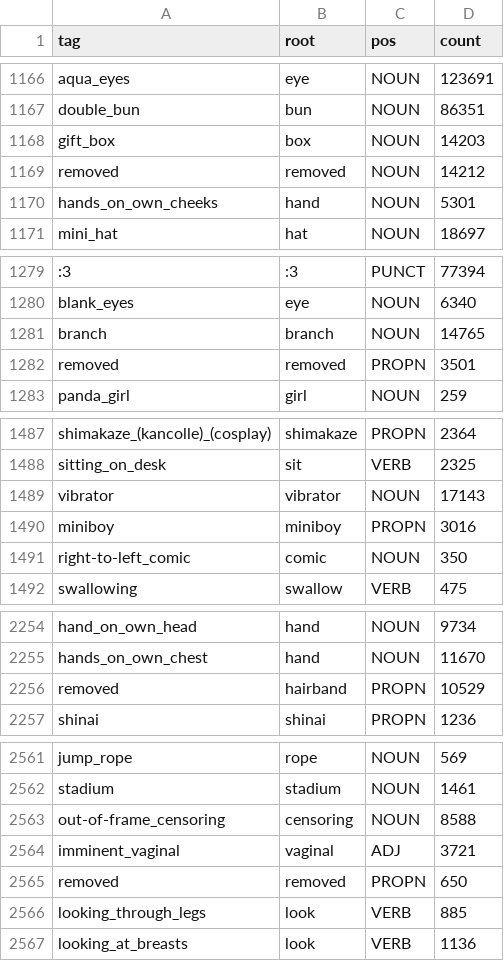
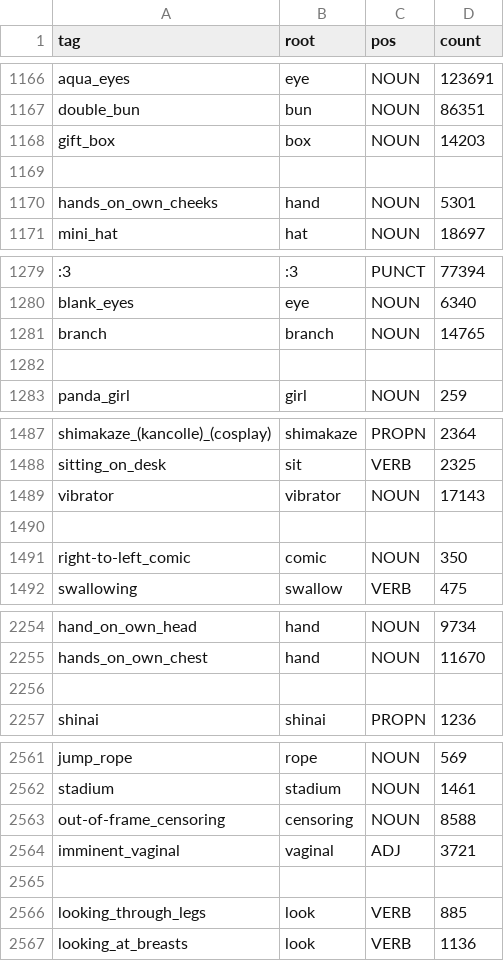
Before and after one commit to Dinamush/THr3SHr-Day, a CSV file: tags.csv, drawn as a sheet; only a part is shown, gaps mark what is left out; the diff covers the shown part only; the diff names each change by its address in the sheet, - before the commit and + after, or states it on an @@ line.

```diff
--- a/tags.csv
+++ b/tags.csv
-row 1169: removed | removed | NOUN | 14212
+row 1169: (empty)
-row 1282: removed | removed | PROPN | 3501
+row 1282: (empty)
-row 1490: miniboy | miniboy | PROPN | 3016
+row 1490: (empty)
-row 2256: removed | hairband | PROPN | 10529
+row 2256: (empty)
-row 2565: removed | removed | PROPN | 650
+row 2565: (empty)
```
Also changed, not shown: 56 edited cells elsewhere in this file, 10 other files.
